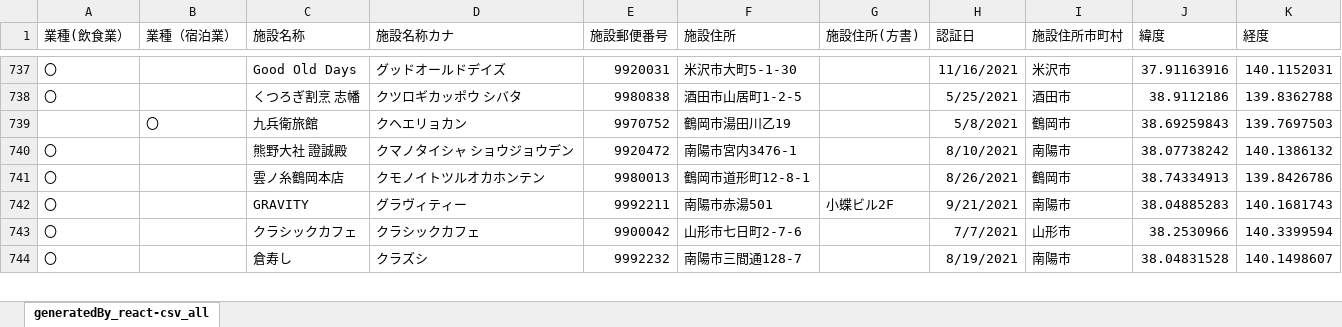
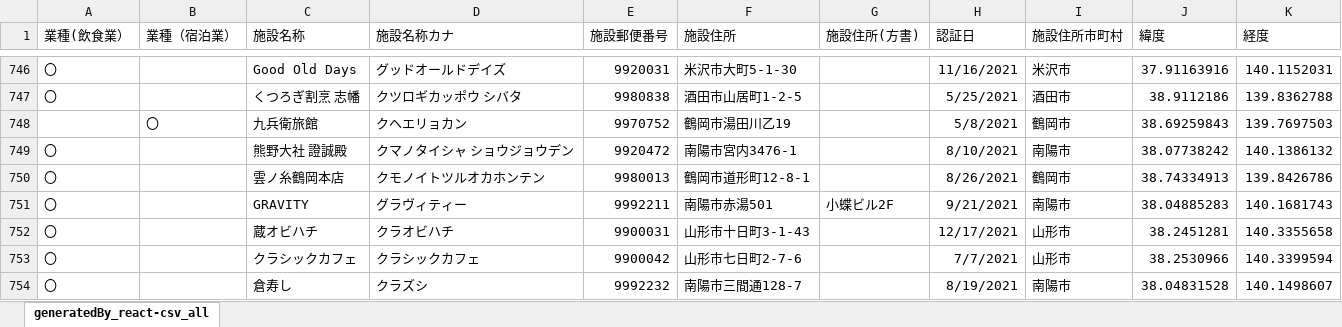
Before and after one commit to shiropyon71/geocodingsite, an Excel workbook: output/generatedBy_react-csv_all.xlsx, sheet generatedBy_react-csv_all, drawn as a sheet; only a part is shown, gaps mark what is left out; values as stored, in another font and other column widths than the file's, no borders; the diff covers the shown part only; the diff names each change by its address in the sheet, - before the commit and + after, or states it on an @@ line.

```diff
--- a/output/generatedBy_react-csv_all.xlsx (sheet generatedBy_react-csv_all)
+++ b/output/generatedBy_react-csv_all.xlsx (sheet generatedBy_react-csv_all)
+row 752: 〇 |  | 蔵オビハチ | クラオビハチ | 9900031 | 山形市十日町3-1-43 |  | 12/17/2021 | 山形市 | 38.2451281 | 140.3355658
```
Also changed, not shown: 29 added rows elsewhere in this sheet, output/宿泊業.xlsx, output/飲食業_山形市.xlsx, 5 other files.
